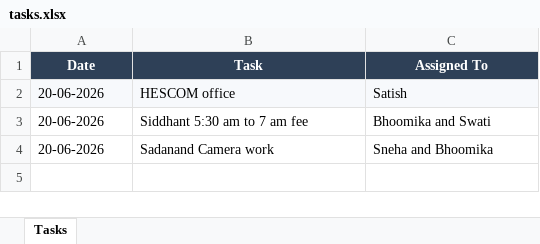
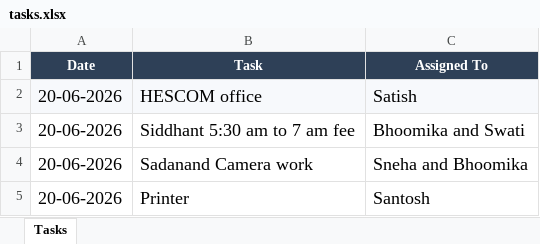
Before and after one commit to PlayistoBadminton/Playisto-Standard-Procedures, an Excel workbook: tasks.xlsx, sheet Tasks, drawn as a sheet; values as stored, in another font and other column widths than the file's, no borders; the diff names each change by its address in the sheet, - before the commit and + after, or states it on an @@ line.

Commit message:
Add files via upload
added santosh task

```diff
--- a/tasks.xlsx (sheet Tasks)
+++ b/tasks.xlsx (sheet Tasks)
@@ A2:C4 text size: larger @@
+row 5: 20-06-2026 | Printer | Santosh
```
